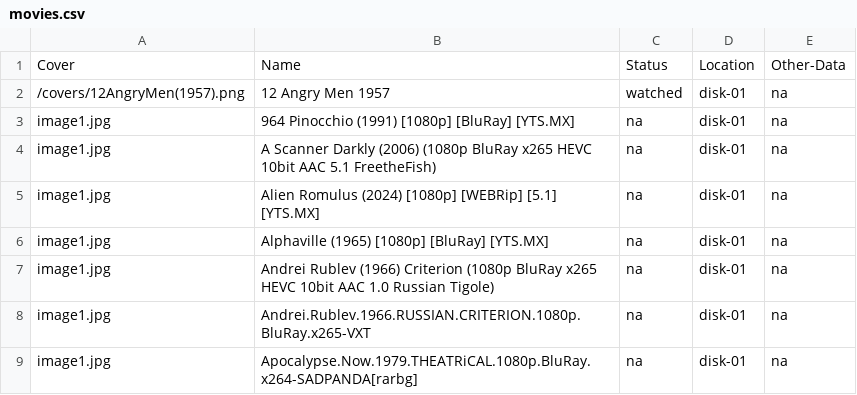
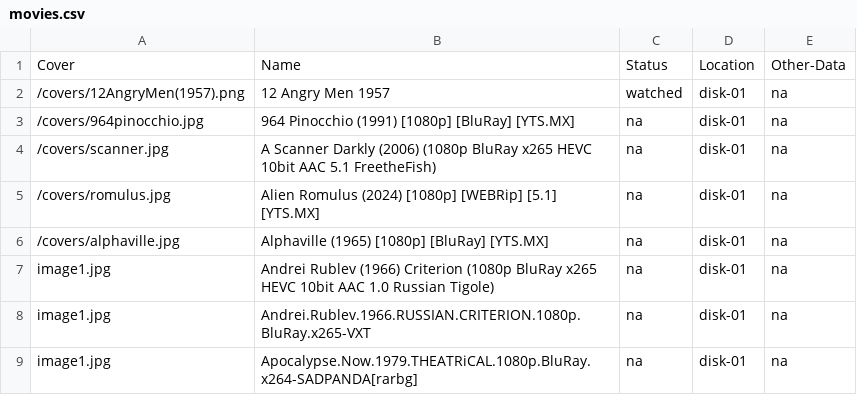
Before and after one commit to purpleneon404/DigitalDump, a CSV file: movies/movies.csv, drawn as a sheet; only a part is shown.

Commit message:
Update movies.csv

```diff
--- a/movies/movies.csv
+++ b/movies/movies.csv
@@ -2,6 +2,6 @@
 /covers/12AngryMen(1957).png,12 Angry Men 1957,watched,disk-01,na
-image1.jpg,964 Pinocchio (1991) [1080p] [BluRay] [YTS.MX],na,disk-01,na
-image1.jpg,A Scanner Darkly (2006) (1080p BluRay x265 HEVC 10bit AAC 5.1 FreetheFish),na,disk-01,na
-image1.jpg,Alien Romulus (2024) [1080p] [WEBRip] [5.1] [YTS.MX],na,disk-01,na
-image1.jpg,Alphaville (1965) [1080p] [BluRay] [YTS.MX],na,disk-01,na
+/covers/964pinocchio.jpg,964 Pinocchio (1991) [1080p] [BluRay] [YTS.MX],na,disk-01,na
+/covers/scanner.jpg,A Scanner Darkly (2006) (1080p BluRay x265 HEVC 10bit AAC 5.1 FreetheFish),na,disk-01,na
+/covers/romulus.jpg,Alien Romulus (2024) [1080p] [WEBRip] [5.1] [YTS.MX],na,disk-01,na
+/covers/alphaville.jpg,Alphaville (1965) [1080p] [BluRay] [YTS.MX],na,disk-01,na
 image1.jpg,Andrei Rublev (1966) Criterion (1080p BluRay x265 HEVC 10bit AAC 1.0 Russian Tigole),na,disk-01,na
```
